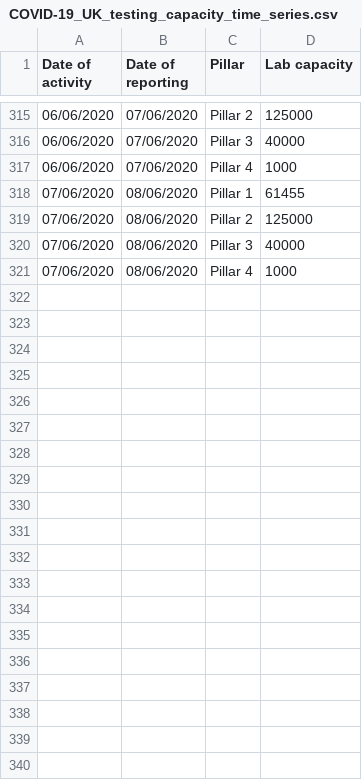
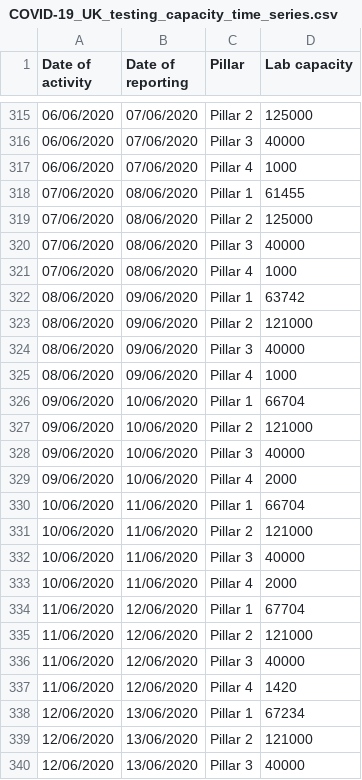
Before and after one commit to MARYDS/Coronavirus-Power-BI, a CSV file: data/COVID-19_UK_testing_capacity_time_series.csv, drawn as a sheet; only a part is shown, gaps mark what is left out; the diff covers the shown part only; the diff names each change by its address in the sheet, - before the commit and + after, or states it on an @@ line.

```diff
--- a/data/COVID-19_UK_testing_capacity_time_series.csv
+++ b/data/COVID-19_UK_testing_capacity_time_series.csv
+row 322: 08/06/2020 | 09/06/2020 | Pillar 1 | 63742
+row 323: 08/06/2020 | 09/06/2020 | Pillar 2 | 121000
+row 324: 08/06/2020 | 09/06/2020 | Pillar 3 | 40000
+row 325: 08/06/2020 | 09/06/2020 | Pillar 4 | 1000
+row 326: 09/06/2020 | 10/06/2020 | Pillar 1 | 66704
+row 327: 09/06/2020 | 10/06/2020 | Pillar 2 | 121000
+row 328: 09/06/2020 | 10/06/2020 | Pillar 3 | 40000
+row 329: 09/06/2020 | 10/06/2020 | Pillar 4 | 2000
+row 330: 10/06/2020 | 11/06/2020 | Pillar 1 | 66704
+row 331: 10/06/2020 | 11/06/2020 | Pillar 2 | 121000
+row 332: 10/06/2020 | 11/06/2020 | Pillar 3 | 40000
+row 333: 10/06/2020 | 11/06/2020 | Pillar 4 | 2000
+row 334: 11/06/2020 | 12/06/2020 | Pillar 1 | 67704
+row 335: 11/06/2020 | 12/06/2020 | Pillar 2 | 121000
+row 336: 11/06/2020 | 12/06/2020 | Pillar 3 | 40000
+row 337: 11/06/2020 | 12/06/2020 | Pillar 4 | 1420
+row 338: 12/06/2020 | 13/06/2020 | Pillar 1 | 67234
+row 339: 12/06/2020 | 13/06/2020 | Pillar 2 | 121000
+row 340: 12/06/2020 | 13/06/2020 | Pillar 3 | 40000
```
Also changed, not shown: 9 added rows elsewhere in this file, data/COVID-19_UK_deaths_time_series.csv, data/COVID-19_UK_testing_time_series.csv, 9 other files.
